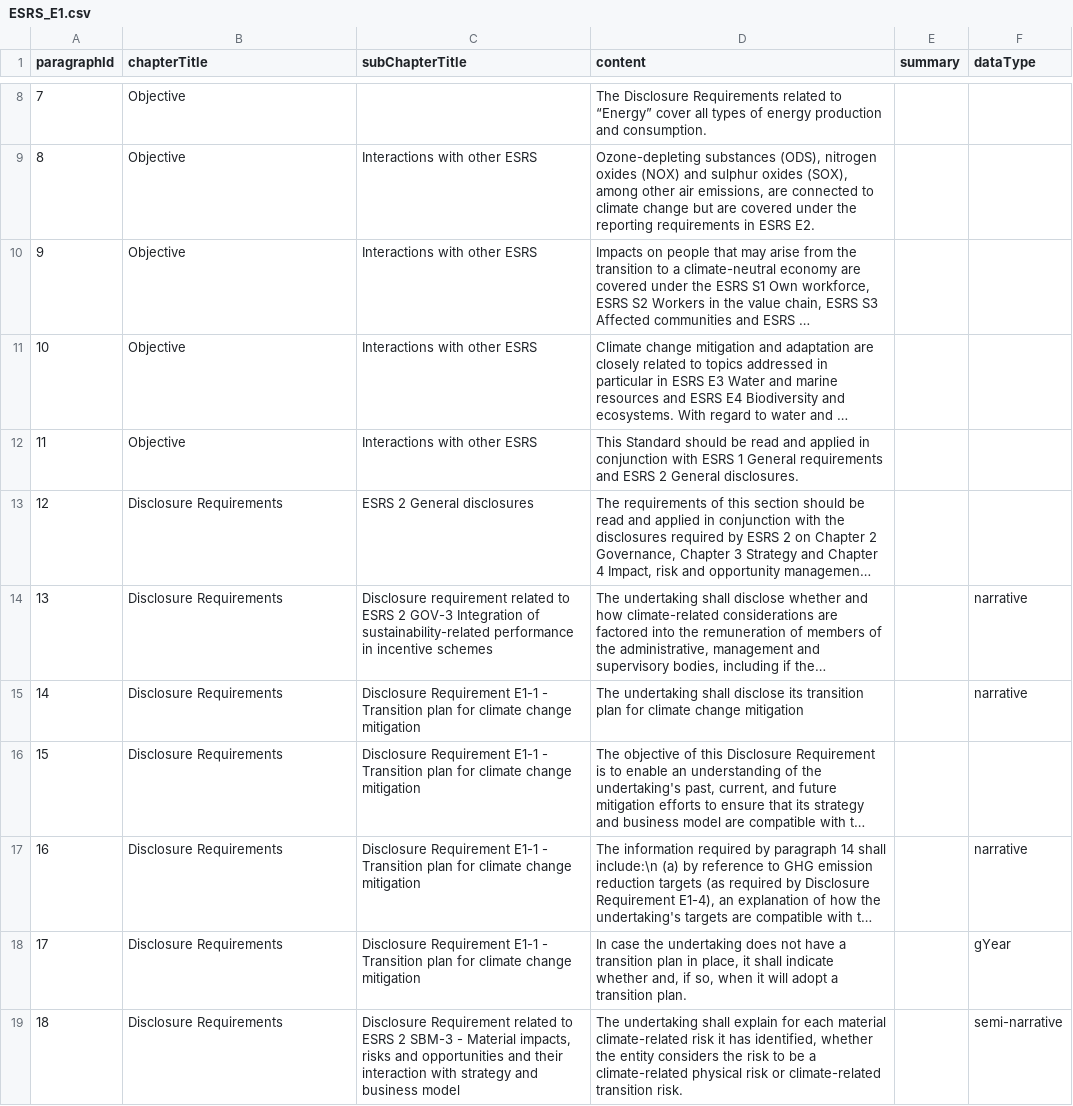
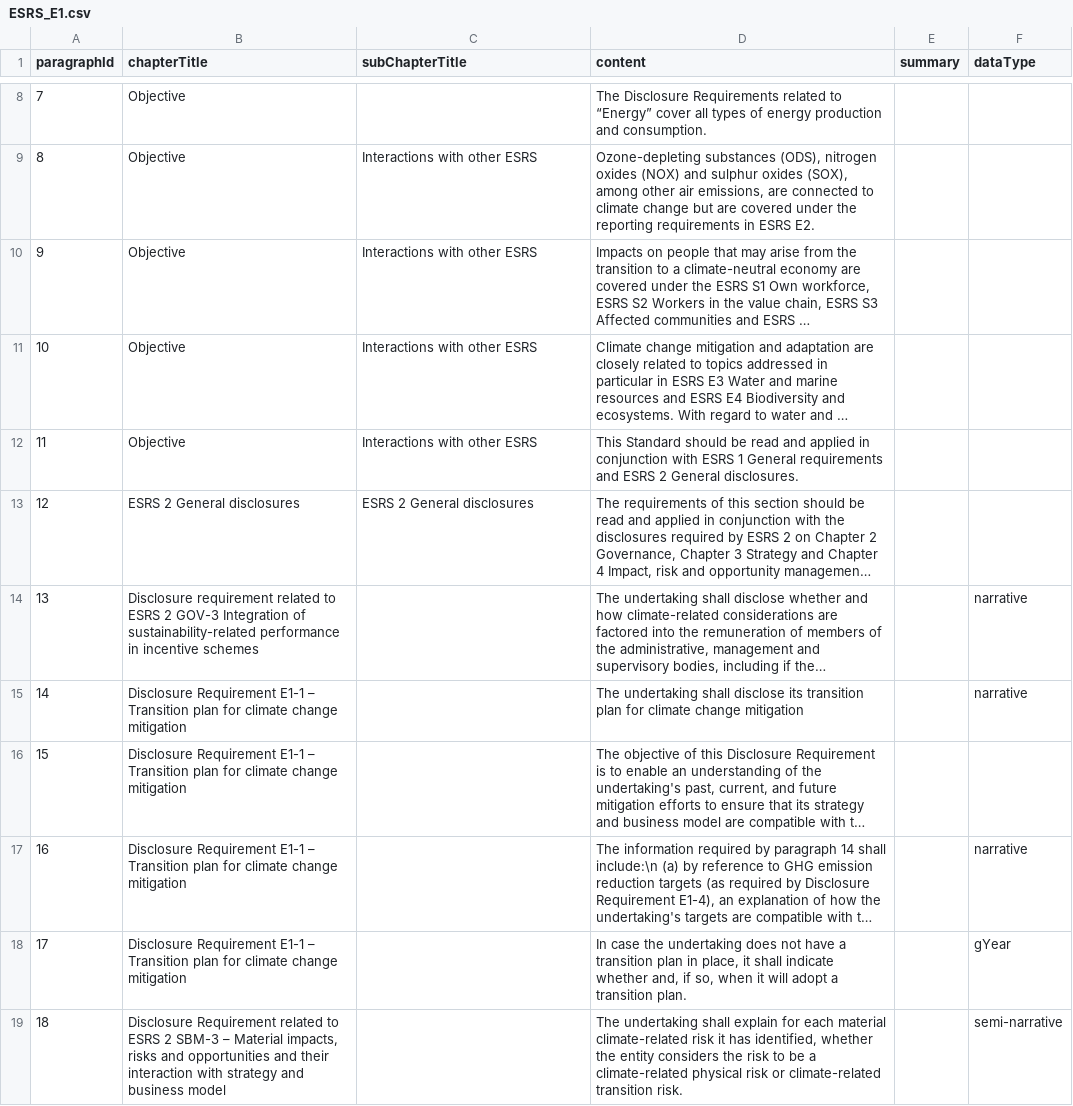
Before and after one commit to toby-palau/esrs-navigator, a CSV file: src/lib/data/ESRS_E1.csv, drawn as a sheet; only a part is shown, gaps mark what is left out; long unchanged cells end in …; the diff covers the shown part only; the diff names each change by its address in the sheet, - before the commit and + after, or states it on an @@ line.

```diff
--- a/src/lib/data/ESRS_E1.csv
+++ b/src/lib/data/ESRS_E1.csv
-B13 (chapterTitle): Disclosure Requirements
+B13 (chapterTitle): ESRS 2 General disclosures
-B14 (chapterTitle): Disclosure Requirements
+B14 (chapterTitle): Disclosure requirement related to ESRS 2 GOV-3 Integration of sustainability-related performance in incentive schemes
-C14 (subChapterTitle): Disclosure requirement related to ESRS 2 GOV-3 Integration of sustainability-related performance in incentive schemes
+C14 (subChapterTitle): (empty)
-B15:B18 (chapterTitle): Disclosure Requirements
+B15:B18 (chapterTitle): Disclosure Requirement E1-1 – Transition plan for climate change mitigation
-C15:C18 (subChapterTitle): Disclosure Requirement E1-1 - Transition plan for climate change mitigation
+C15:C18 (subChapterTitle): (empty)
-B19 (chapterTitle): Disclosure Requirements
+B19 (chapterTitle): Disclosure Requirement related to ESRS 2 SBM-3 – Material impacts, risks and opportunities and their interaction with strategy and business model
-C19 (subChapterTitle): Disclosure Requirement related to ESRS 2 SBM-3 - Material impacts, risks and opportunities and their interaction with strategy and business model
+C19 (subChapterTitle): (empty)
```
Also changed, not shown: 179 edited cells elsewhere in this file, src/lib/data/ESRS_E4.csv, src/lib/data/ESRS_S1.csv, 17 other files.
